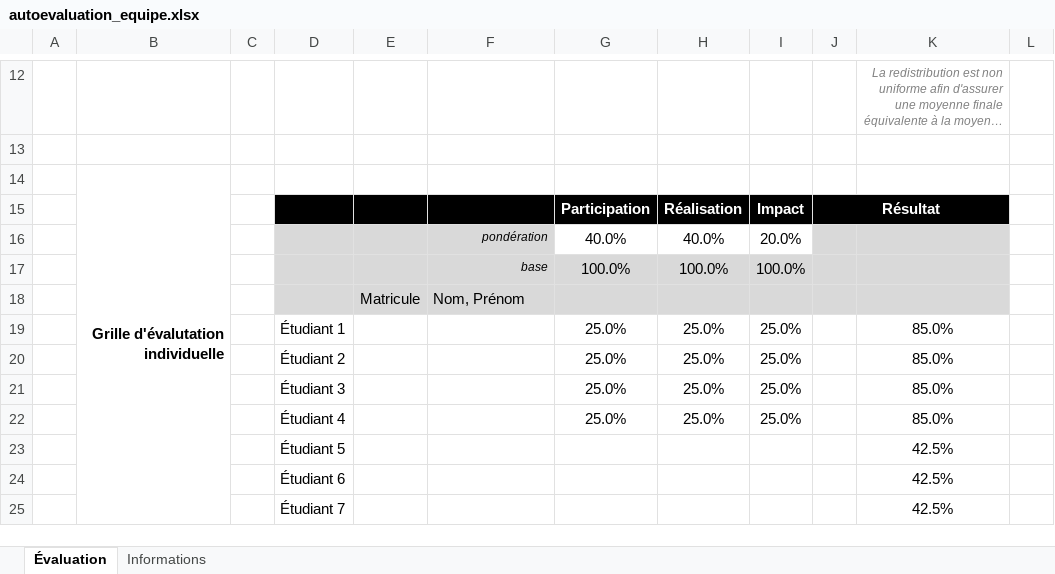
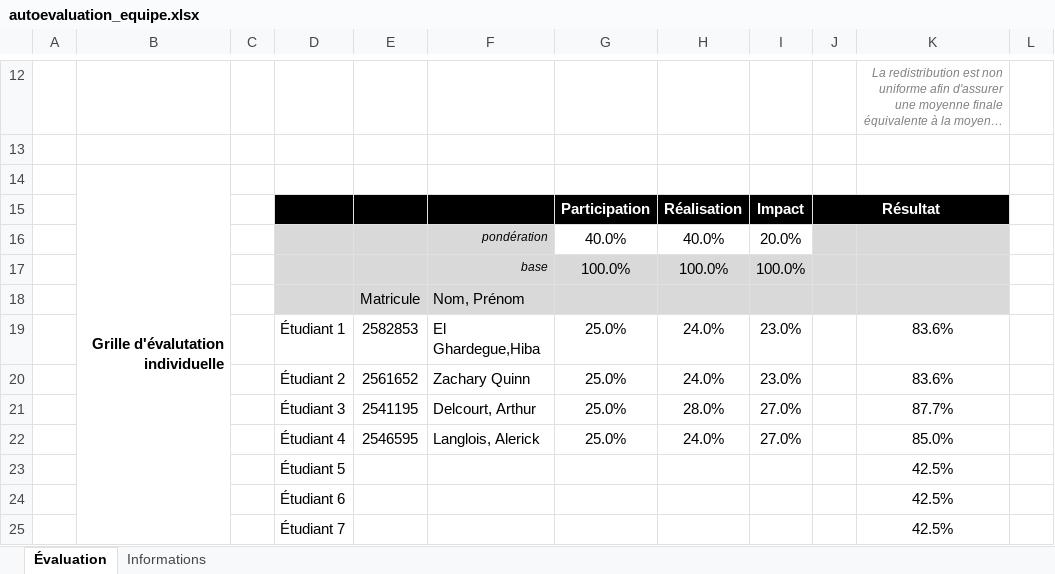
Before and after one commit to AlerickL/Projet1, an Excel workbook: projects/p1/doc/out/final/autoevaluation_equipe.xlsx, sheet Évaluation, drawn as a sheet; only a part is shown, gaps mark what is left out; long unchanged cells end in …; values as stored, in another font and other column widths than the file's, no borders; conditional formats not drawn; removed rows and columns are numbered as before the commit, all else as after; the diff names each change by its address in the sheet, - before the commit and + after, or states it on an @@ line.

```diff
--- a/projects/p1/doc/out/final/autoevaluation_equipe.xlsx (sheet Évaluation)
+++ b/projects/p1/doc/out/final/autoevaluation_equipe.xlsx (sheet Évaluation)
-row 19:  |  | 1 | Étudiant 1 |  |  | 25.0% | 25.0% | 25.0% |  | 85.0%
-row 20:  |  | 2 | Étudiant 2 |  |  | 25.0% | 25.0% | 25.0% |  | 85.0%
-row 21:  |  | 3 | Étudiant 3 |  |  | 25.0% | 25.0% | 25.0% |  | 85.0%
-row 22:  |  | 4 | Étudiant 4 |  |  | 25.0% | 25.0% | 25.0% |  | 85.0%
+row 19:  |  | 1 | Étudiant 1 | 2582853 | El Ghardegue,Hiba | 25.0% | 24.0% | 23.0% |  | 83.6%
+row 20:  |  | 2 | Étudiant 2 | 2561652 | Zachary Quinn | 25.0% | 24.0% | 23.0% |  | 83.6%
+row 21:  |  | 3 | Étudiant 3 | 2541195 | Delcourt, Arthur | 25.0% | 28.0% | 27.0% |  | 87.7%
+row 22:  |  | 4 | Étudiant 4 | 2546595 | Langlois, Alerick | 25.0% | 24.0% | 27.0% |  | 85.0%
```
Also changed, not shown: hidden cells, 2 other files.
